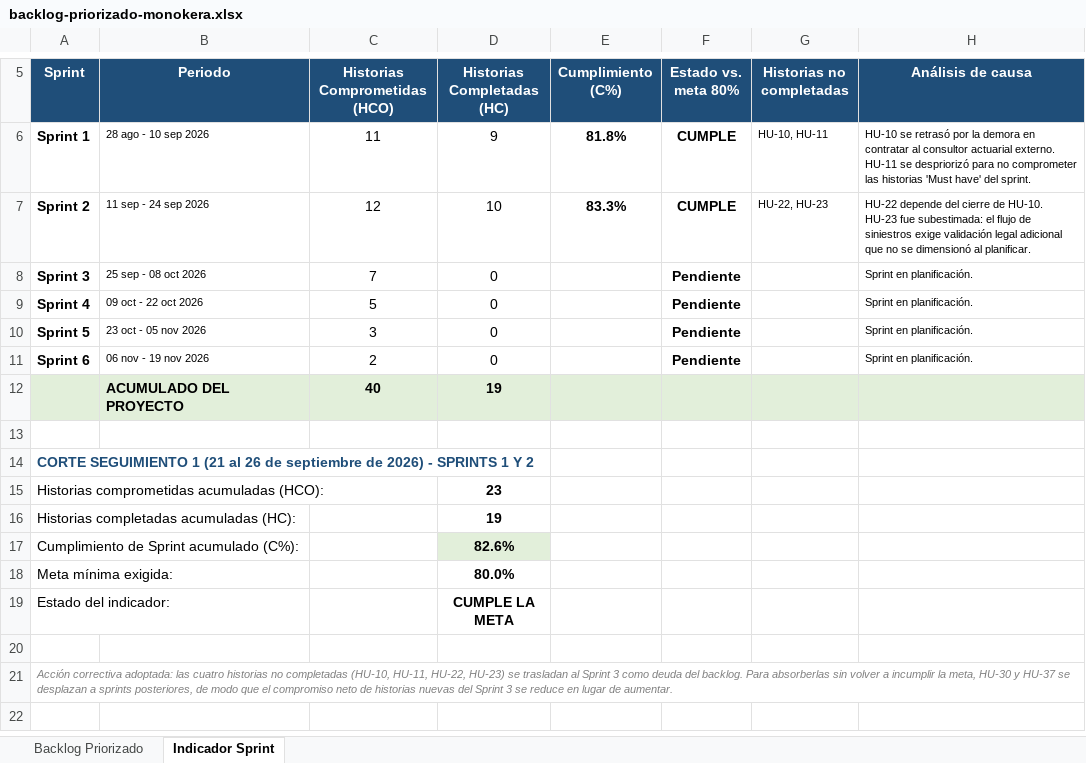
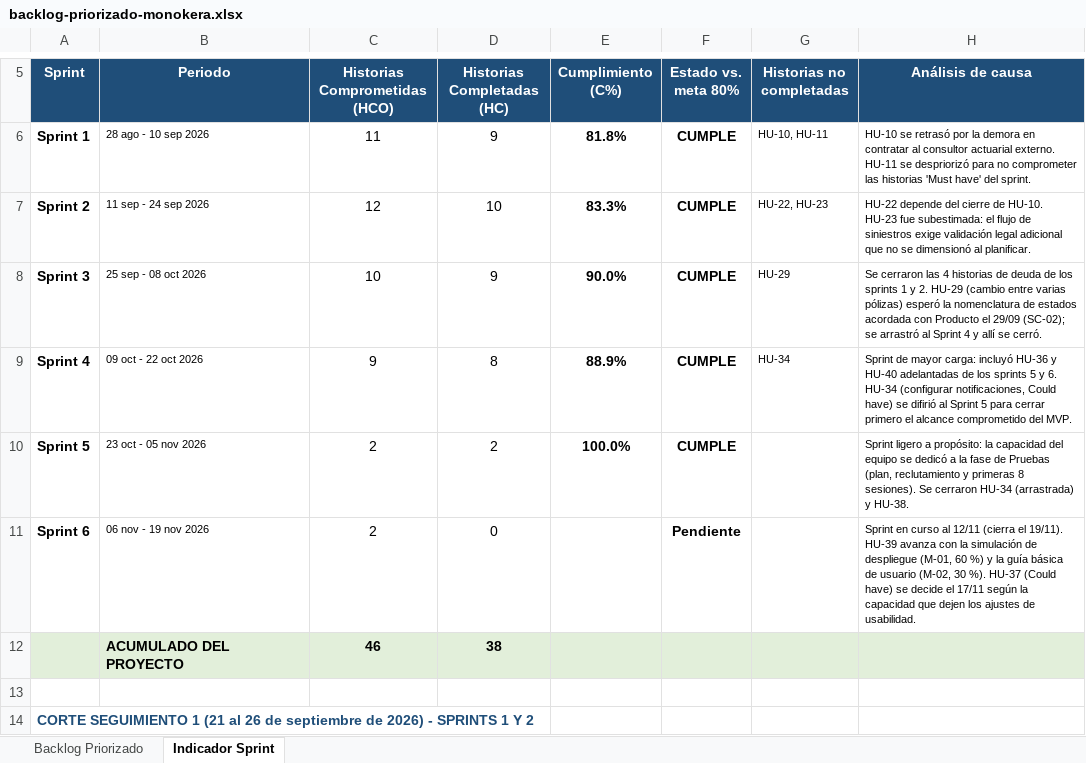
Before and after one commit to estebanp22/monokera, an Excel workbook: docs/analisis/backlog-priorizado-monokera.xlsx, sheet Indicador Sprint, drawn as a sheet; only a part is shown, gaps mark what is left out; the shorter side is filled out with more unchanged rows; values as stored, in another font and other column widths than the file's, no borders; removed rows and columns are numbered as before the commit, all else as after; the diff covers the shown part only; the diff names each change by its address in the sheet, - before the commit and + after, or states it on an @@ line.

```diff
--- a/docs/analisis/backlog-priorizado-monokera.xlsx (sheet Indicador Sprint)
+++ b/docs/analisis/backlog-priorizado-monokera.xlsx (sheet Indicador Sprint)
-row 8: Sprint 3 | 25 sep - 08 oct 2026 | 7 | 0 |  | Pendiente |  | Sprint en planificación.
-row 9: Sprint 4 | 09 oct - 22 oct 2026 | 5 | 0 |  | Pendiente |  | Sprint en planificación.
+row 8: Sprint 3 | 25 sep - 08 oct 2026 | 10 | 9 | 90.0% | CUMPLE | HU-29 | Se cerraron las 4 historias de deuda de los sprints 1 y 2. HU-29 (cambio entre varias pólizas) esperó la nomenclatura de estados acordada con Producto el 29/09 (SC-02); se arrastró al Sprint 4 y allí se cerró.
+row 9: Sprint 4 | 09 oct - 22 oct 2026 | 9 | 8 | 88.9% | CUMPLE | HU-34 | Sprint de mayor carga: incluyó HU-36 y HU-40 adelantadas de los sprints 5 y 6. HU-34 (configurar notificaciones, Could have) se difirió al Sprint 5 para cerrar primero el alcance comprometido del MVP.
-C10 (Historias Comprometidas (HCO)): 3
+C10 (Historias Comprometidas (HCO)): 2
-D10 (Historias Completadas (HC)): 0
+D10 (Historias Completadas (HC)): 2
-E10 (Cumplimiento (C%)): (empty)
+E10 (Cumplimiento (C%)): 100.0%
-F10 (Estado vs. meta 80%): Pendiente
+F10 (Estado vs. meta 80%): CUMPLE
-H10 (Análisis de causa): Sprint en planificación.
+H10 (Análisis de causa): Sprint ligero a propósito: la capacidad del equipo se dedicó a la fase de Pruebas (plan, reclutamiento y primeras 8 sesiones). Se cerraron HU-34 (arrastrada) y HU-38.
-H11 (Análisis de causa): Sprint en planificación.
+H11 (Análisis de causa): Sprint en curso al 12/11 (cierra el 19/11). HU-39 avanza con la simulación de despliegue (M-01, 60 %) y la guía básica de usuario (M-02, 30 %). HU-37 (Could have) se decide el 17/11 según la capacidad que dejen los ajustes de usabilidad.
-row 12:  | ACUMULADO DEL PROYECTO | 40 | 19
+row 12:  | ACUMULADO DEL PROYECTO | 46 | 38
```
Also changed, not shown: 26 added rows elsewhere in this sheet, sheet Backlog Priorizado, formulas that keep their value, docs/analisis/identificacion-stakeholders-monokera.xlsx, docs/analisis/matriz-riesgos-monokera.xlsx, 27 other files.
